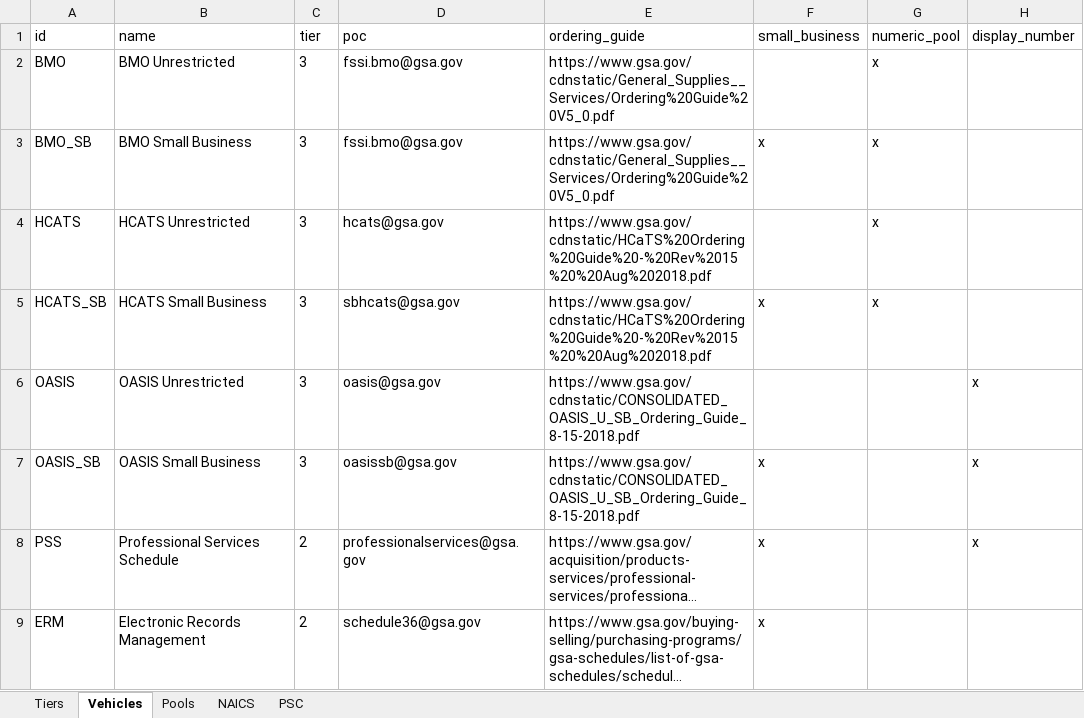
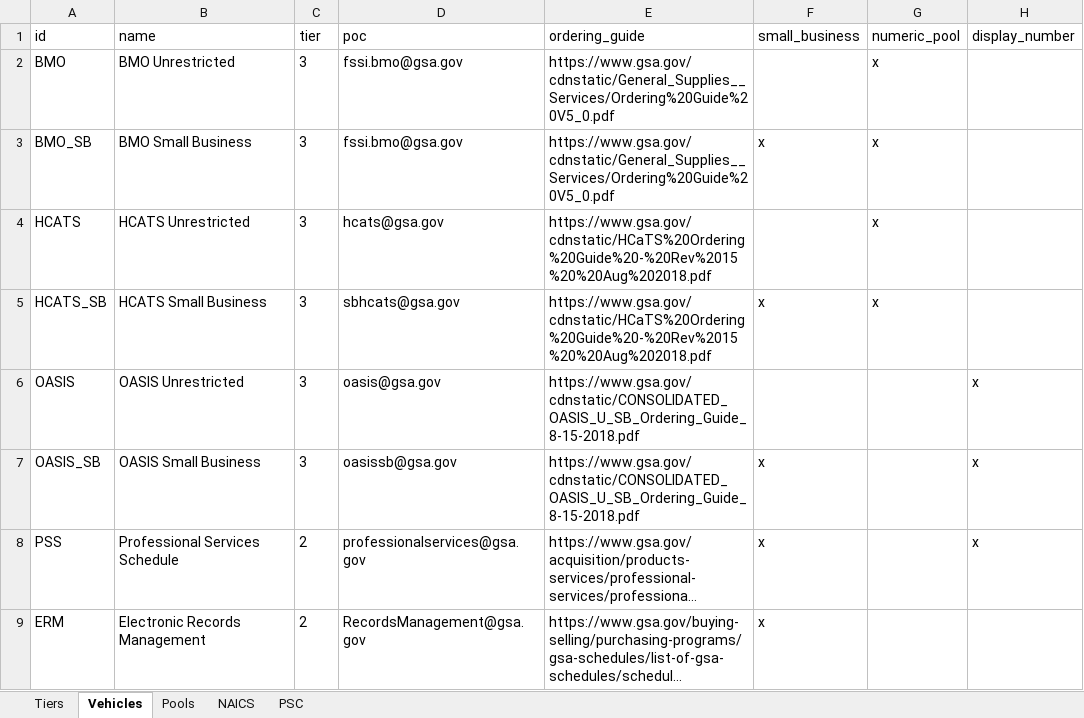
Before and after one commit to gwx-oss/discovery, an Excel workbook: app/data/pool_index.xlsx, sheet Vehicles, drawn as a sheet; long unchanged cells end in …; values as stored, in another font and other column widths than the file's, no borders; the diff names each change by its address in the sheet, - before the commit and + after, or states it on an @@ line.

```diff
--- a/app/data/pool_index.xlsx (sheet Vehicles)
+++ b/app/data/pool_index.xlsx (sheet Vehicles)
-D9 (poc): schedule36@gsa.gov
+D9 (poc): RecordsManagement@gsa.gov
```
Also changed, not shown: sheet PSC, app/data/keywords.xlsx, 1 other file.
